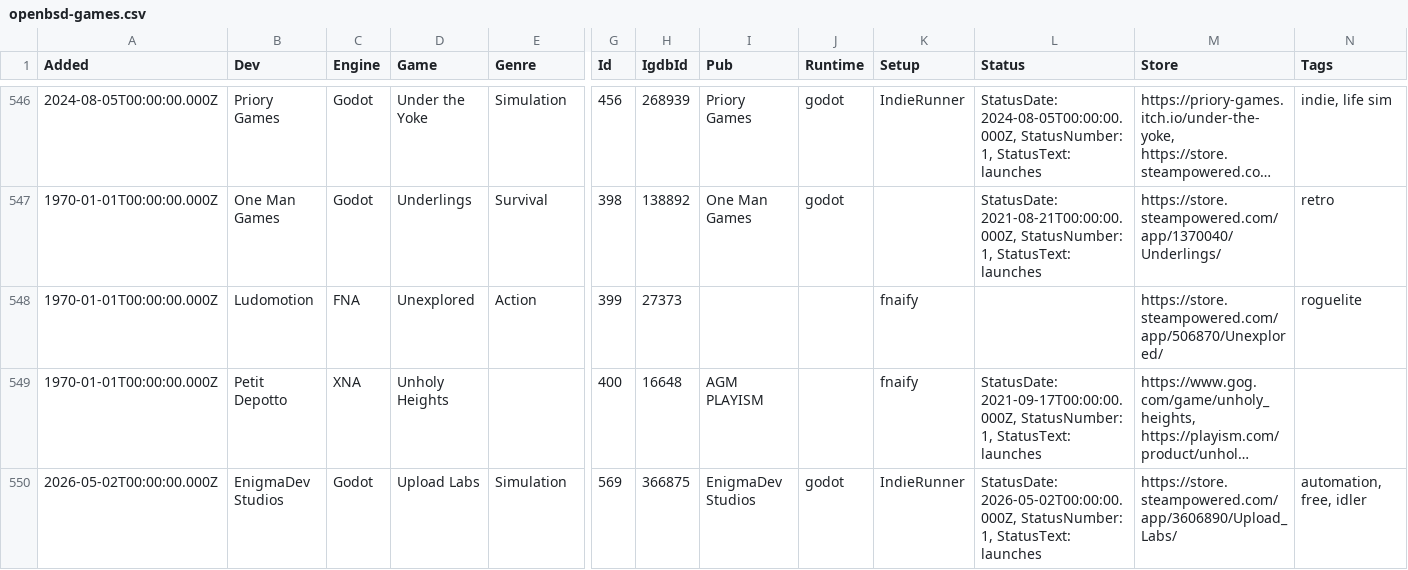
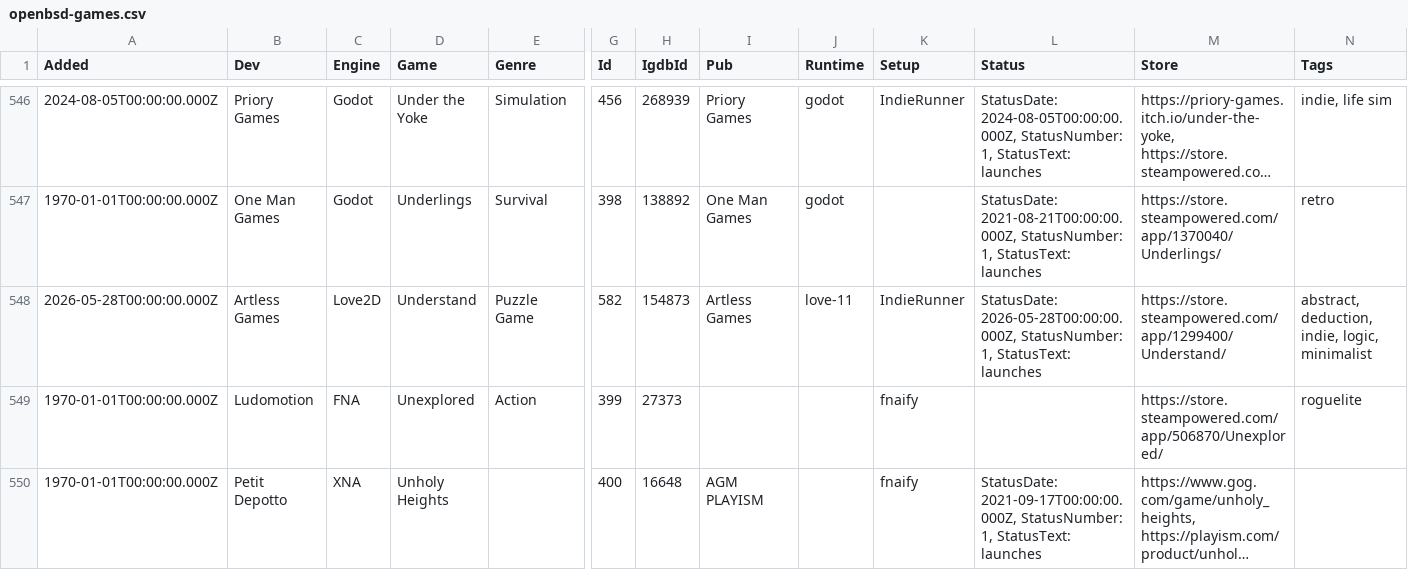
Before and after one commit to playonbsd/OpenBSD-Games-Database, a CSV file: openbsd-games.csv, drawn as a sheet; only a part is shown, gaps mark what is left out; the shorter side is filled out with more unchanged rows; long unchanged cells end in …; rows hold the shown columns only; the diff names each change by its address in the sheet, - before the commit and + after, or states it on an @@ line.

Commit message:
add Understand

```diff
--- a/openbsd-games.csv
+++ b/openbsd-games.csv
+row 548: 2026-05-28T00:00:00.000Z | Artless Games | Love2D | Understand | Puzzle Game | 582 | 154873 | Artless Games | love-11 | IndieRunner | StatusDate: 2026-05-28T00:00:00.000Z, StatusNumber: 1, StatusText: launches | https://store.steampowered.com/app/1299400/Understand/ | abstract, deduction, indie, logic, minimalist
```
Also changed, not shown: 3 other files.
